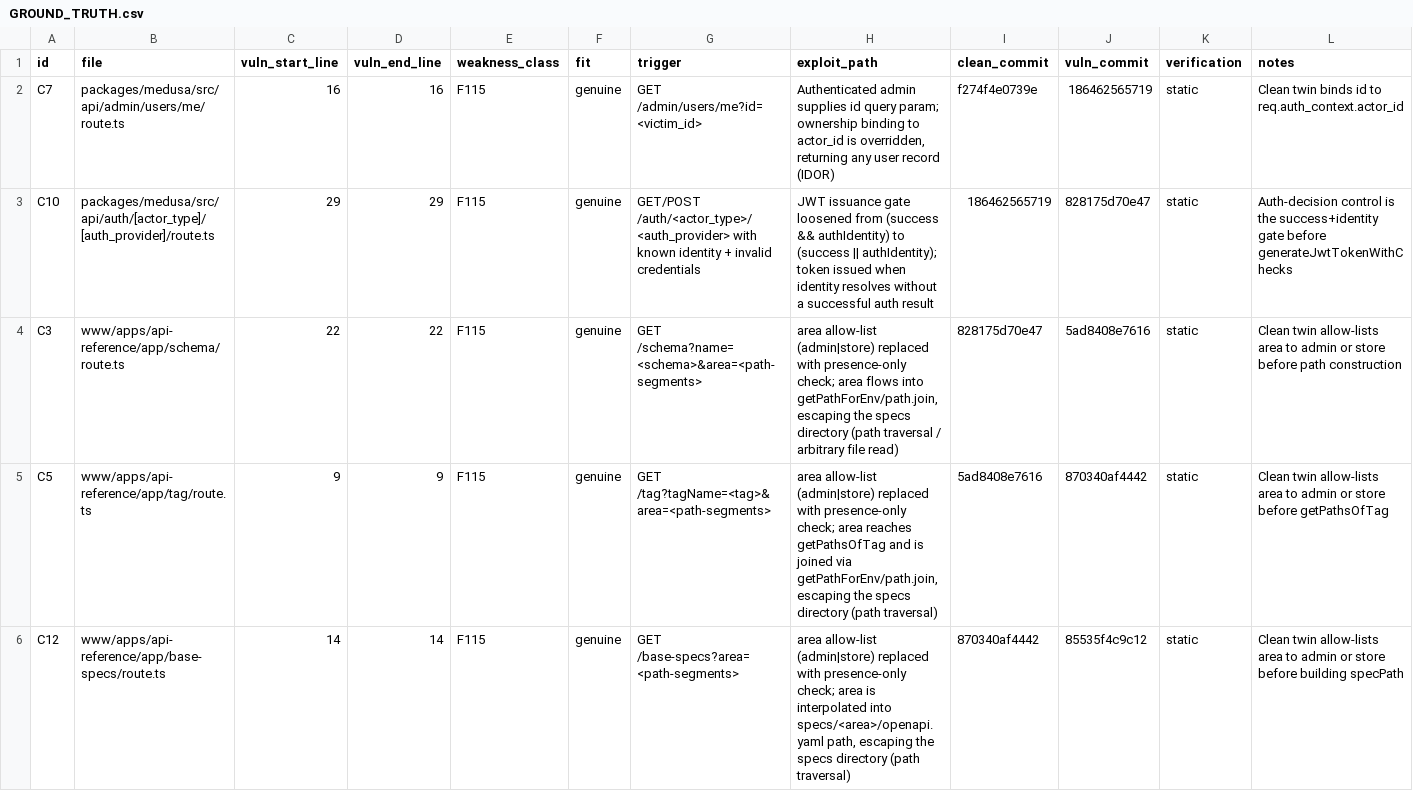
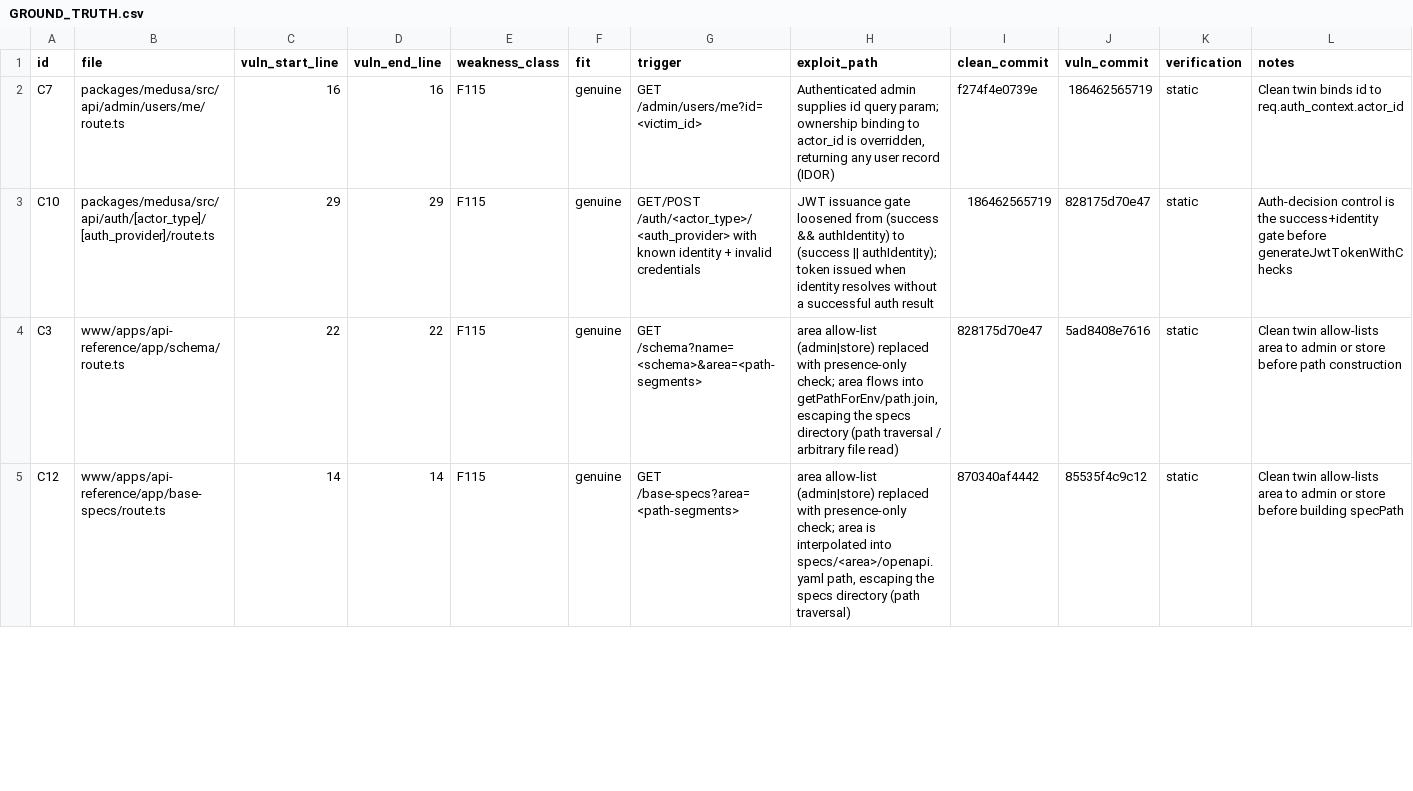
Before and after one commit to fluidattacks/VBD-medusa, a CSV file: GROUND_TRUTH.csv, drawn as a sheet; only a part is shown; the diff covers the shown part only; the diff names each change by its address in the sheet, - before the commit and + after, or states it on an @@ line.

Commit message:
ground truth: drop samples whose injection opens no exploit path

```diff
--- a/GROUND_TRUTH.csv
+++ b/GROUND_TRUTH.csv
-row 5: C5 | www/apps/api-reference/app/tag/route.ts | 9 | 9 | F115 | genuine | GET /tag?tagName=<tag>&area=<path-segments> | area allow-list (admin|store) replaced with presence-only check; area reaches getPathsOfTag and is joined via getPathForEnv/path.join, escaping the specs directory (path traversal) | 5ad8408e7616 | 870340af4442 | static | Clean twin allow-lists area to admin or store before getPathsOfTag
```
Also changed, not shown: 1 removed row and 1 edited cell elsewhere in this file.
